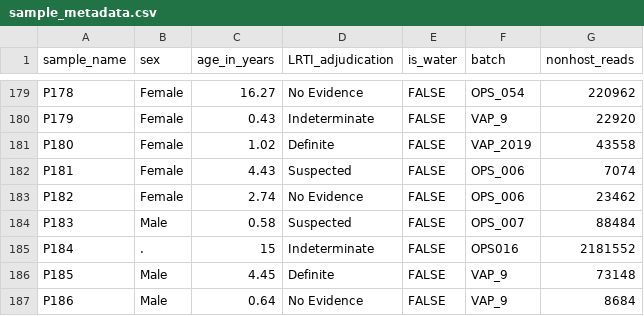
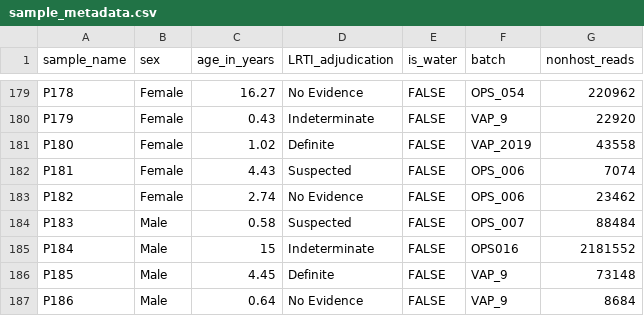
Before and after one commit to eranmick/pediatric-mNGS-LRTI-classifier, a CSV file: data/raw/sample_metadata.csv, drawn as a sheet; only a part is shown, gaps mark what is left out; the diff names each change by its address in the sheet, - before the commit and + after, or states it on an @@ line.

Commit message:
Add files via upload

```diff
--- a/data/raw/sample_metadata.csv
+++ b/data/raw/sample_metadata.csv
-B185 (sex): .
+B185 (sex): Male
```
